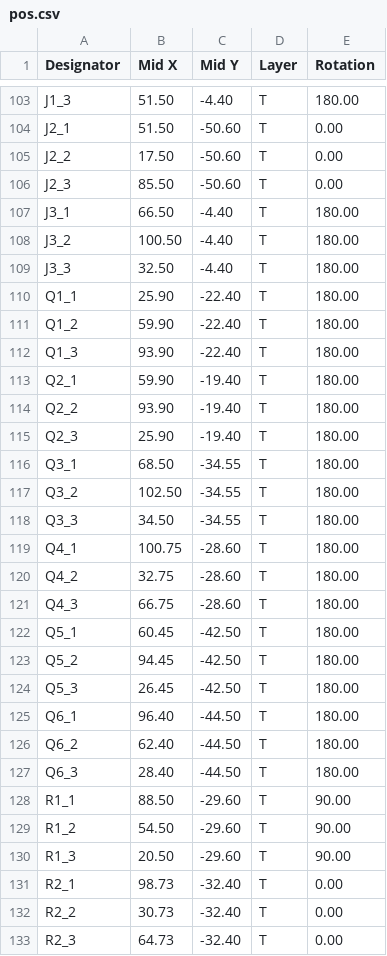
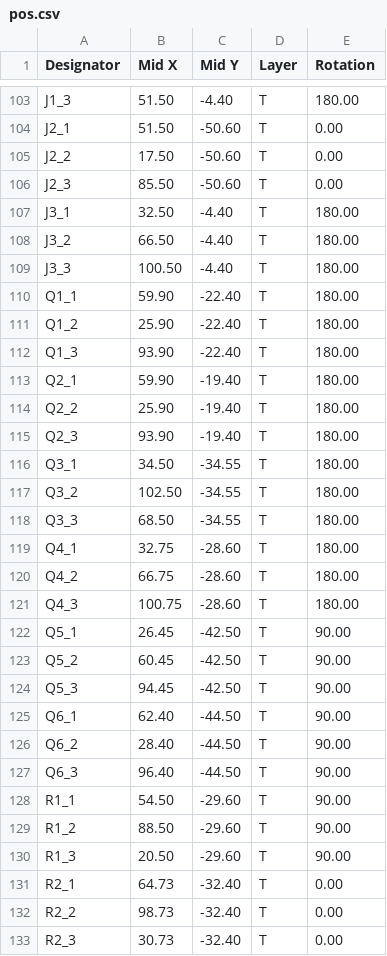
Before and after one commit to fcjr/restorekit, a CSV file: hardware/dongle-pro-v2-pd/panel/mfg-jlcpcb/pos.csv, drawn as a sheet; only a part is shown, gaps mark what is left out; the diff covers the shown part only.

```diff
--- a/hardware/dongle-pro-v2-pd/panel/mfg-jlcpcb/pos.csv
+++ b/hardware/dongle-pro-v2-pd/panel/mfg-jlcpcb/pos.csv
@@ -106,28 +106,28 @@ J2_2,17.50,-50.60,T,0.00
 J2_3,85.50,-50.60,T,0.00
-J3_1,66.50,-4.40,T,180.00
-J3_2,100.50,-4.40,T,180.00
-J3_3,32.50,-4.40,T,180.00
-Q1_1,25.90,-22.40,T,180.00
-Q1_2,59.90,-22.40,T,180.00
+J3_1,32.50,-4.40,T,180.00
+J3_2,66.50,-4.40,T,180.00
+J3_3,100.50,-4.40,T,180.00
+Q1_1,59.90,-22.40,T,180.00
+Q1_2,25.90,-22.40,T,180.00
 Q1_3,93.90,-22.40,T,180.00
 Q2_1,59.90,-19.40,T,180.00
-Q2_2,93.90,-19.40,T,180.00
-Q2_3,25.90,-19.40,T,180.00
-Q3_1,68.50,-34.55,T,180.00
+Q2_2,25.90,-19.40,T,180.00
+Q2_3,93.90,-19.40,T,180.00
+Q3_1,34.50,-34.55,T,180.00
 Q3_2,102.50,-34.55,T,180.00
-Q3_3,34.50,-34.55,T,180.00
-Q4_1,100.75,-28.60,T,180.00
-Q4_2,32.75,-28.60,T,180.00
-Q4_3,66.75,-28.60,T,180.00
-Q5_1,60.45,-42.50,T,180.00
-Q5_2,94.45,-42.50,T,180.00
-Q5_3,26.45,-42.50,T,180.00
-Q6_1,96.40,-44.50,T,180.00
-Q6_2,62.40,-44.50,T,180.00
-Q6_3,28.40,-44.50,T,180.00
-R1_1,88.50,-29.60,T,90.00
-R1_2,54.50,-29.60,T,90.00
+Q3_3,68.50,-34.55,T,180.00
+Q4_1,32.75,-28.60,T,180.00
+Q4_2,66.75,-28.60,T,180.00
+Q4_3,100.75,-28.60,T,180.00
+Q5_1,26.45,-42.50,T,90.00
+Q5_2,60.45,-42.50,T,90.00
+Q5_3,94.45,-42.50,T,90.00
+Q6_1,62.40,-44.50,T,90.00
+Q6_2,28.40,-44.50,T,90.00
+Q6_3,96.40,-44.50,T,90.00
+R1_1,54.50,-29.60,T,90.00
+R1_2,88.50,-29.60,T,90.00
 R1_3,20.50,-29.60,T,90.00
-R2_1,98.73,-32.40,T,0.00
-R2_2,30.73,-32.40,T,0.00
-R2_3,64.73,-32.40,T,0.00
+R2_1,64.73,-32.40,T,0.00
+R2_2,98.73,-32.40,T,0.00
+R2_3,30.73,-32.40,T,0.00
```
Also changed, not shown: 159 edited cells elsewhere in this file, hardware/dongle-pro-v2-pd/mfg-jlcpcb/bom.csv, hardware/dongle-pro-v2-pd/mfg-jlcpcb/cpl.csv, 48 other files.
